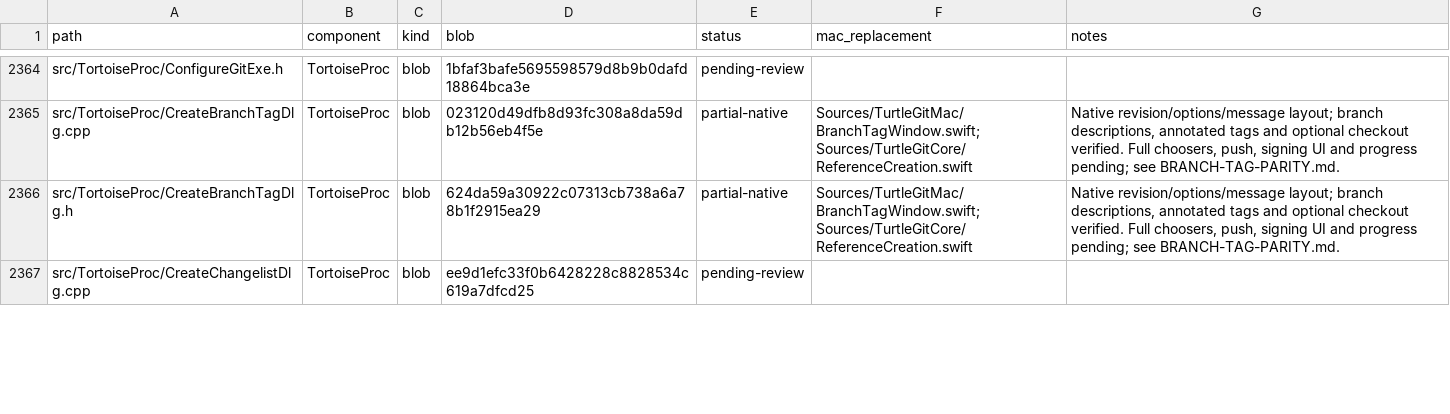
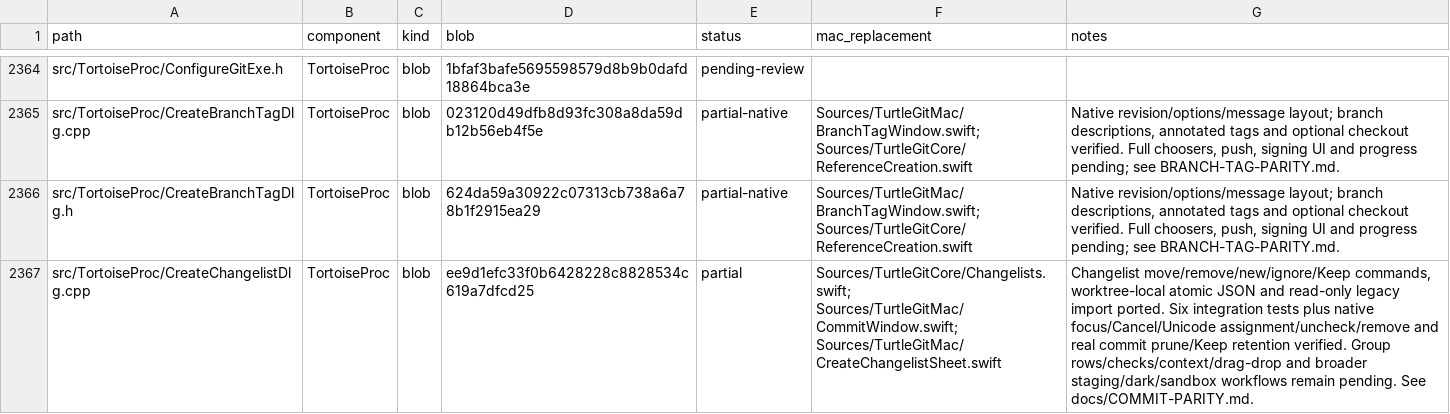
Before and after one commit to jfk-solutions/turtle-git-mac, a CSV file: docs/upstream-files.csv, drawn as a sheet; only a part is shown, gaps mark what is left out; the diff covers the shown part only; the diff names each change by its address in the sheet, - before the commit and + after, or states it on an @@ line.

Commit message:
Port Commit changelist commands and successful commit cleanup

```diff
--- a/docs/upstream-files.csv
+++ b/docs/upstream-files.csv
-E2367 (status): pending-review
+E2367 (status): partial
-F2367 (mac_replacement): (empty)
+F2367 (mac_replacement): Sources/TurtleGitCore/Changelists.swift; Sources/TurtleGitMac/CommitWindow.swift; Sources/TurtleGitMac/CreateChangelistSheet.swift
-G2367 (notes): (empty)
+G2367 (notes): Changelist move/remove/new/ignore/Keep commands, worktree-local atomic JSON and read-only legacy import ported. Six integration tests plus native focus/Cancel/Unicode assignment/uncheck/remove and real commit prune/Keep retention verified. Group rows/checks/context/drag-drop and broader staging/dark/sandbox workflows remain pending. See docs/COMMIT-PARITY.md.
```
Also changed, not shown: 5 edited cells elsewhere in this file, docs/upstream-controls.csv, docs/upstream-dialogs.csv, 10 other files.
